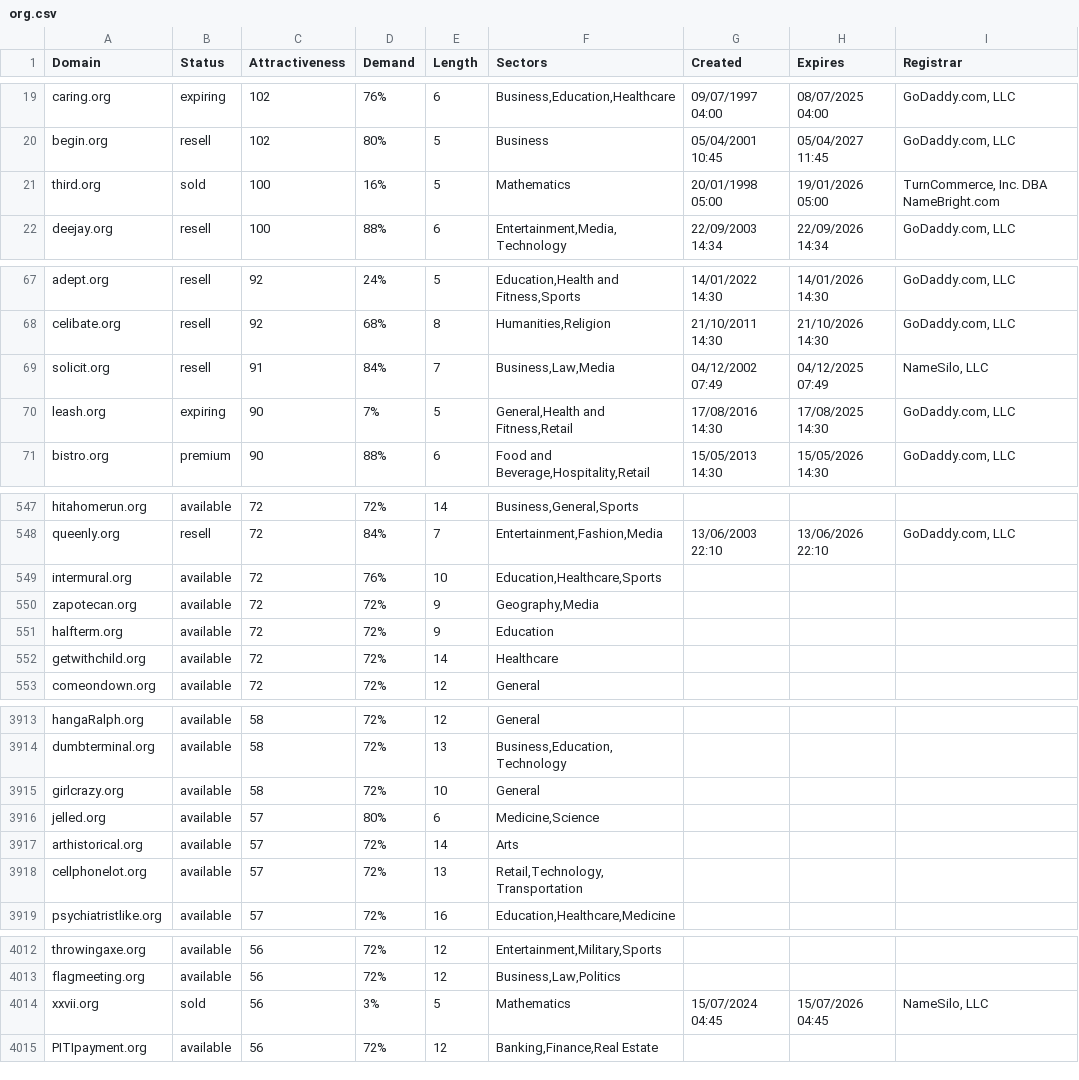
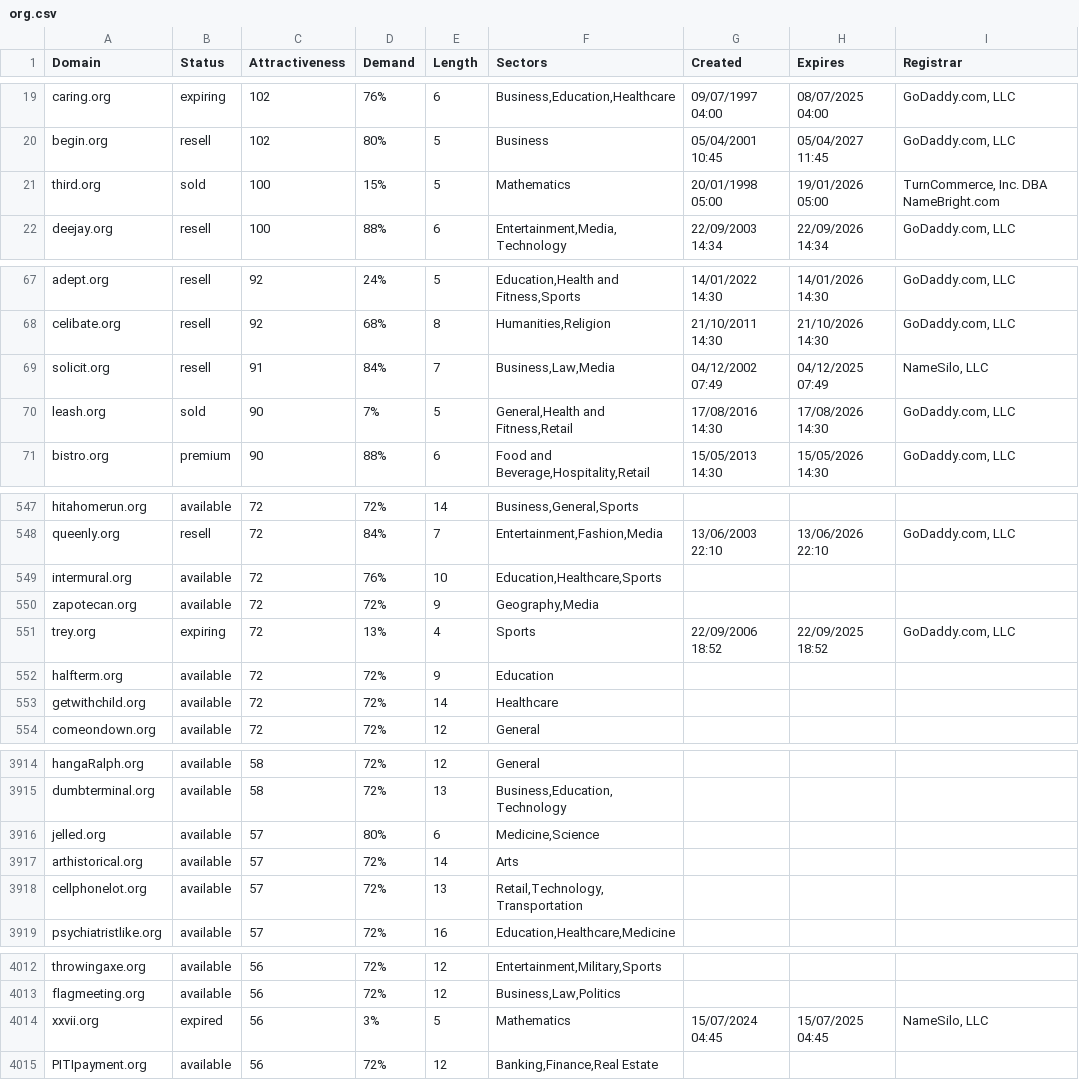
Before and after one commit to UniqueDomains/org-oneword-domains, a CSV file: org.csv, drawn as a sheet; only a part is shown, gaps mark what is left out; the diff covers the shown part only.

Commit message:
Domains update

```diff
--- a/org.csv
+++ b/org.csv
@@ -20,3 +20,3 @@ caring.org,expiring,102,76%,6,"Business,Education,Healthcare",09/07/1997 04:00,0
 begin.org,resell,102,80%,5,Business,05/04/2001 10:45,05/04/2027 11:45,"GoDaddy.com, LLC"
-third.org,sold,100,16%,5,Mathematics,20/01/1998 05:00,19/01/2026 05:00,"TurnCommerce, Inc. DBA NameBright.com"
+third.org,sold,100,15%,5,Mathematics,20/01/1998 05:00,19/01/2026 05:00,"TurnCommerce, Inc. DBA NameBright.com"
 deejay.org,resell,100,88%,6,"Entertainment,Media,Technology",22/09/2003 14:34,22/09/2026 14:34,"GoDaddy.com, LLC"
@@ -69,3 +69,3 @@ celibate.org,resell,92,68%,8,"Humanities,Religion",21/10/2011 14:30,21/10/2026 1
 solicit.org,resell,91,84%,7,"Business,Law,Media",04/12/2002 07:49,04/12/2025 07:49,"NameSilo, LLC"
-leash.org,expiring,90,7%,5,"General,Health and Fitness,Retail",17/08/2016 14:30,17/08/2025 14:30,"GoDaddy.com, LLC"
+leash.org,sold,90,7%,5,"General,Health and Fitness,Retail",17/08/2016 14:30,17/08/2026 14:30,"GoDaddy.com, LLC"
 bistro.org,premium,90,88%,6,"Food and Beverage,Hospitality,Retail",15/05/2013 14:30,15/05/2026 14:30,"GoDaddy.com, LLC"
@@ -550,2 +550,3 @@ intermural.org,available,72,76%,10,"Education,Healthcare,Sports",,,
 zapotecan.org,available,72,72%,9,"Geography,Media",,,
+trey.org,expiring,72,13%,4,Sports,22/09/2006 18:52,22/09/2025 18:52,"GoDaddy.com, LLC"
 halfterm.org,available,72,72%,9,Education,,,
@@ -3914,3 +3915,2 @@ hangaRalph.org,available,58,72%,12,General,,,
 dumbterminal.org,available,58,72%,13,"Business,Education,Technology",,,
-girlcrazy.org,available,58,72%,10,General,,,
 jelled.org,available,57,80%,6,"Medicine,Science",,,
@@ -4013,3 +4013,3 @@ throwingaxe.org,available,56,72%,12,"Entertainment,Military,Sports",,,
 flagmeeting.org,available,56,72%,12,"Business,Law,Politics",,,
-xxvii.org,sold,56,3%,5,Mathematics,15/07/2024 04:45,15/07/2026 04:45,"NameSilo, LLC"
+xxvii.org,expired,56,3%,5,Mathematics,15/07/2024 04:45,15/07/2025 04:45,"NameSilo, LLC"
 PITIpayment.org,available,56,72%,12,"Banking,Finance,Real Estate",,,
```
Also changed, not shown: 6 edited cells elsewhere in this file, 2 other files.
